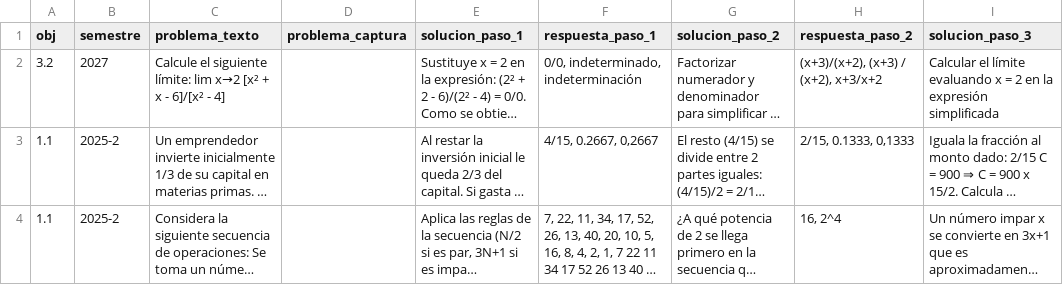
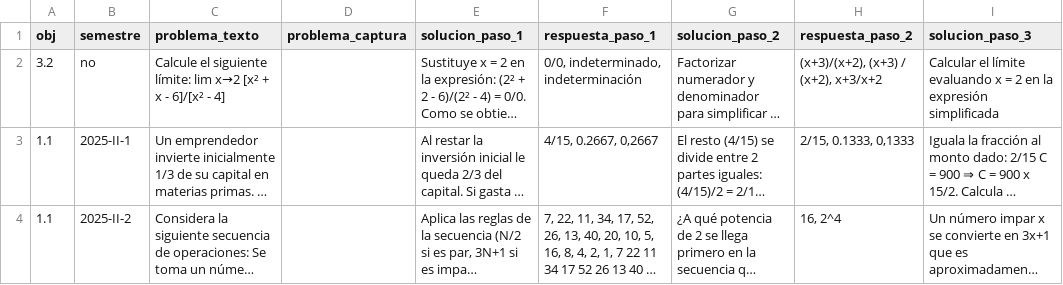
Before and after one commit to ivanguillermo/MateUNO, a CSV file: ejercicios.csv, drawn as a sheet; only a part is shown; long unchanged cells end in …; the diff names each change by its address in the sheet, - before the commit and + after, or states it on an @@ line.

Commit message:
Add files via upload

```diff
--- a/ejercicios.csv
+++ b/ejercicios.csv
-B2 (semestre): 2027
+B2 (semestre): no
-B3 (semestre): 2025-2
+B3 (semestre): 2025-II-1
-B4 (semestre): 2025-2
+B4 (semestre): 2025-II-2
```
